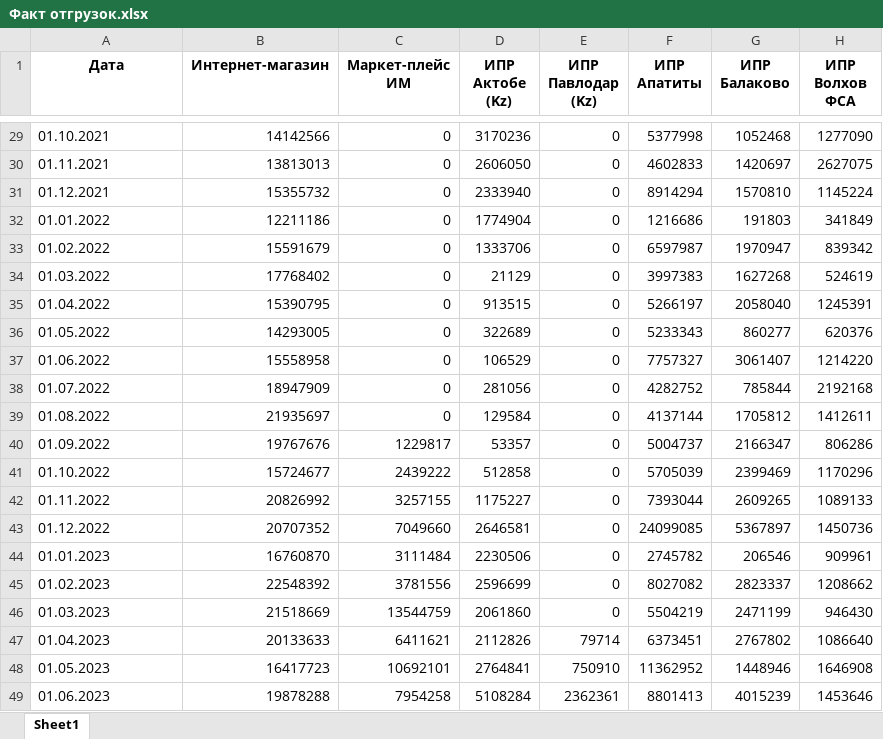
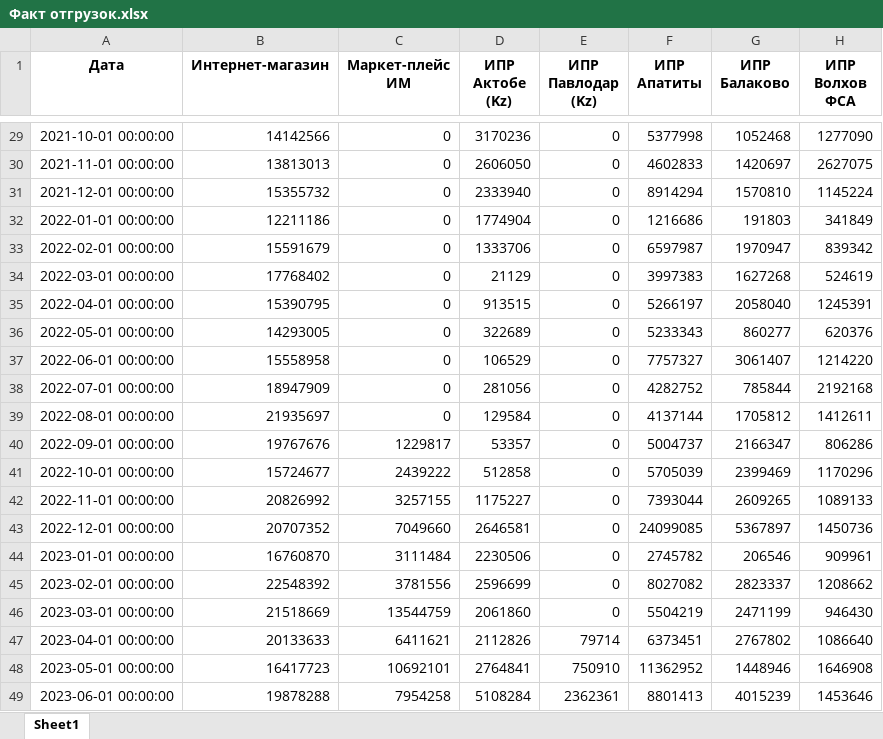
Before and after one commit to ElenaGrigorevaGarwin/-----------------, an Excel workbook: Факт отгрузок.xlsx, sheet Sheet1, drawn as a sheet; only a part is shown, gaps mark what is left out; values as stored, in another font and other column widths than the file's, no borders; the diff covers the shown part only; the diff names each change by its address in the sheet, - before the commit and + after, or states it on an @@ line.

```diff
--- a/Факт отгрузок.xlsx (sheet Sheet1)
+++ b/Факт отгрузок.xlsx (sheet Sheet1)
-A29 (Дата): 01.10.2021
+A29 (Дата): 2021-10-01 00:00:00
-A30 (Дата): 01.11.2021
+A30 (Дата): 2021-11-01 00:00:00
-A31 (Дата): 01.12.2021
+A31 (Дата): 2021-12-01 00:00:00
-A32 (Дата): 01.01.2022
+A32 (Дата): 2022-01-01 00:00:00
-A33 (Дата): 01.02.2022
+A33 (Дата): 2022-02-01 00:00:00
-A34 (Дата): 01.03.2022
+A34 (Дата): 2022-03-01 00:00:00
-A35 (Дата): 01.04.2022
+A35 (Дата): 2022-04-01 00:00:00
-A36 (Дата): 01.05.2022
+A36 (Дата): 2022-05-01 00:00:00
-A37 (Дата): 01.06.2022
+A37 (Дата): 2022-06-01 00:00:00
-A38 (Дата): 01.07.2022
+A38 (Дата): 2022-07-01 00:00:00
-A39 (Дата): 01.08.2022
+A39 (Дата): 2022-08-01 00:00:00
-A40 (Дата): 01.09.2022
+A40 (Дата): 2022-09-01 00:00:00
-A41 (Дата): 01.10.2022
+A41 (Дата): 2022-10-01 00:00:00
-A42 (Дата): 01.11.2022
+A42 (Дата): 2022-11-01 00:00:00
-A43 (Дата): 01.12.2022
+A43 (Дата): 2022-12-01 00:00:00
-A44 (Дата): 01.01.2023
+A44 (Дата): 2023-01-01 00:00:00
-A45 (Дата): 01.02.2023
+A45 (Дата): 2023-02-01 00:00:00
-A46 (Дата): 01.03.2023
+A46 (Дата): 2023-03-01 00:00:00
-A47 (Дата): 01.04.2023
+A47 (Дата): 2023-04-01 00:00:00
-A48 (Дата): 01.05.2023
+A48 (Дата): 2023-05-01 00:00:00
-A49 (Дата): 01.06.2023
+A49 (Дата): 2023-06-01 00:00:00
```
Also changed, not shown: 27 edited cells elsewhere in this sheet, 41 other files.
